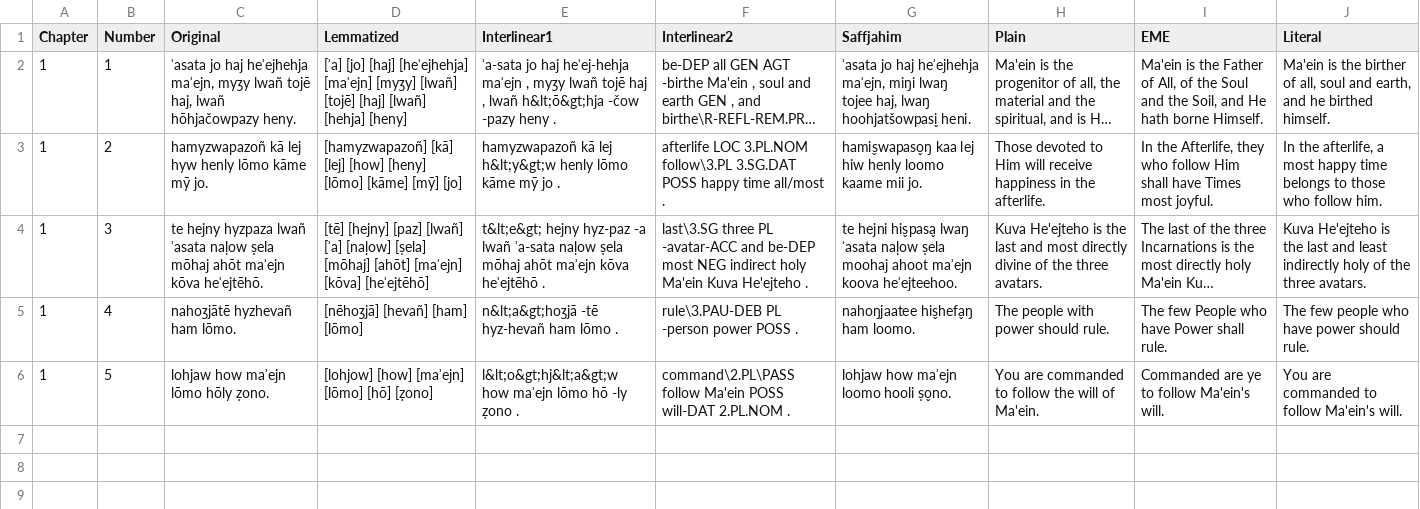
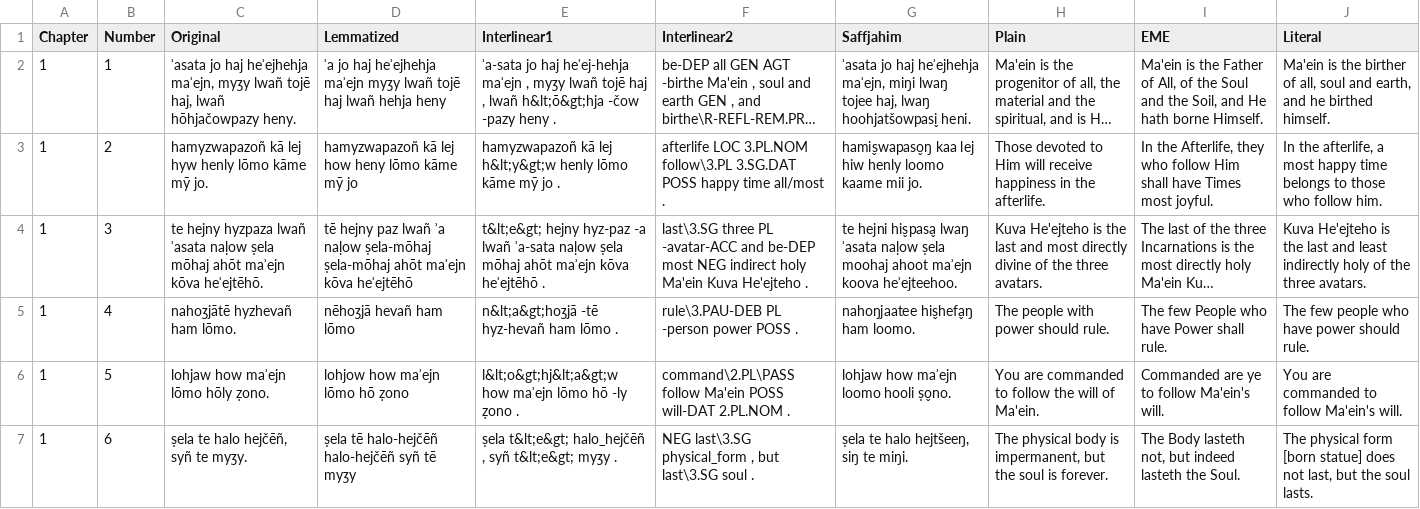
Before and after one commit to GiggyMantis/giggymantis.github.io, a CSV file: Dogha/Voslhemow_Resources/verses.csv, drawn as a sheet; long unchanged cells end in …; the diff names each change by its address in the sheet, - before the commit and + after, or states it on an @@ line.

Commit message:
new verse

```diff
--- a/Dogha/Voslhemow_Resources/verses.csv
+++ b/Dogha/Voslhemow_Resources/verses.csv
-D2 (Lemmatized): [ʾa] [jo] [haj] [heʾejhehja] [maʾejn] [myȝy] [lwañ] [tojē] [haj] [lwañ] [hehja] [heny]
+D2 (Lemmatized): ʾa jo haj heʾejhehja maʾejn myȝy lwañ tojē haj lwañ hehja heny
-D3 (Lemmatized): [hamyzwapazoñ] [kā] [lej] [how] [heny] [lōmo] [kāme] [mȳ] [jo]
+D3 (Lemmatized): hamyzwapazoñ kā lej how heny lōmo kāme mȳ jo
-D4 (Lemmatized): [tē] [hejny] [paz] [lwañ] [ʾa] [naḷow] [ṣela] [mōhaj] [ahōt] [maʾejn] [kōva] [heʾejtēhō]
+D4 (Lemmatized): tē hejny paz lwañ ʾa naḷow ṣela-mōhaj ṣela-mōhaj ahōt maʾejn kōva heʾejtēhō
-D5 (Lemmatized): [nēhoȝjā] [hevañ] [ham] [lōmo]
+D5 (Lemmatized): nēhoȝjā hevañ ham lōmo
-D6 (Lemmatized): [lohjow] [how] [maʾejn] [lōmo] [hō] [ẓono]
+D6 (Lemmatized): lohjow how maʾejn lōmo hō ẓono
+row 7: 1 | 6 | ṣela te halo hejčēñ, syñ te myȝy. | ṣela tē halo-hejčēñ halo-hejčēñ syñ tē myȝy | ṣela t&lt;e&gt; halo_hejčēñ , syñ t&lt;e&gt; myȝy . | NEG last\3.SG physical_form , but last\3.SG soul . | ṣela te halo hejtšeeŋ, siŋ te miŋi. | The physical body is impermanent, but the soul is forever. | The Body lasteth not, but indeed lasteth the Soul. | The physical form [born statue] does not last, but the soul lasts.
```
Also changed, not shown: 2 other files.
